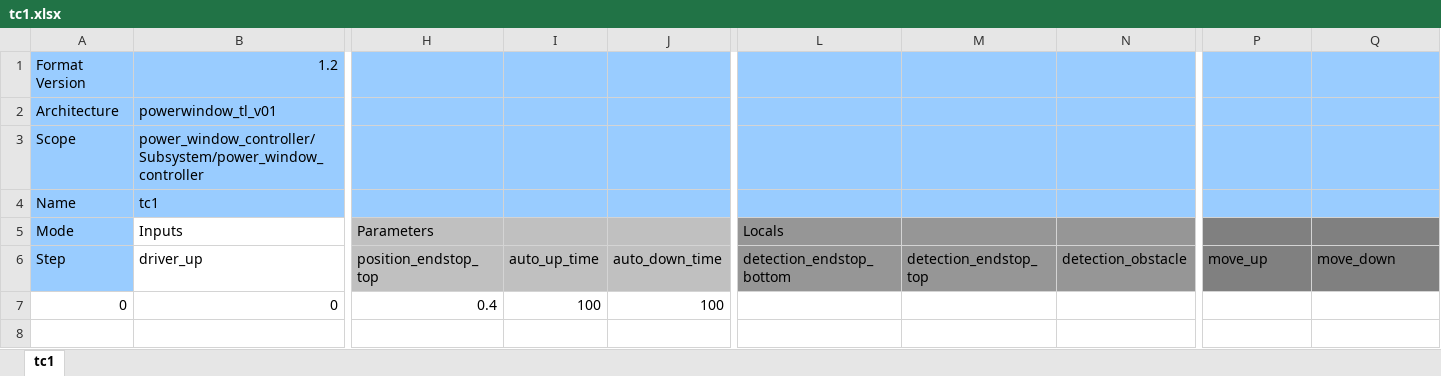
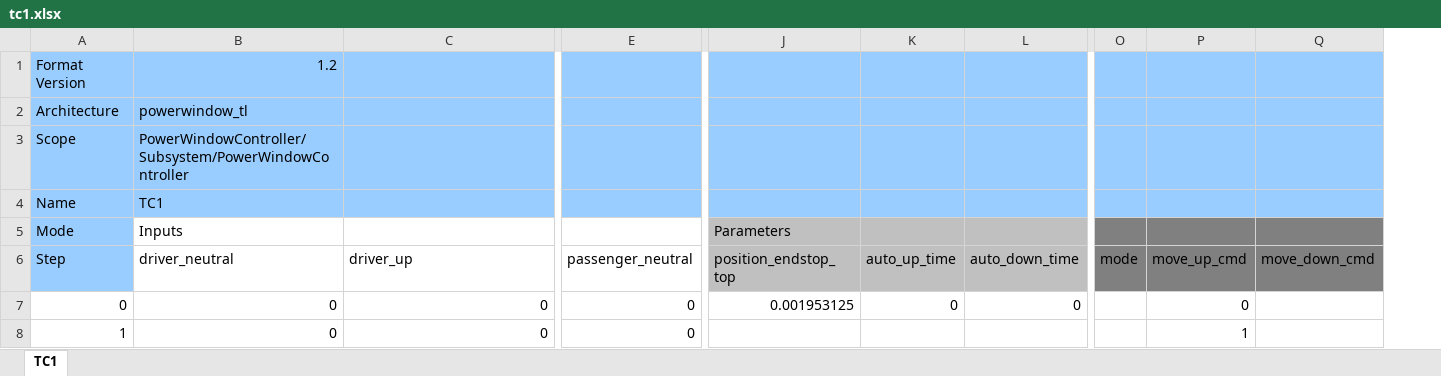
Before and after one commit to teach7/sample, an Excel workbook: io/tc1.xlsx, sheet TC1, drawn as a sheet; only a part is shown, gaps mark what is left out; values as stored, in another font and other column widths than the file's, no borders; removed rows and columns are numbered as before the commit, all else as after; rows hold the shown columns only; the diff covers the shown part only; the diff names each change by its address in the sheet, - before the commit and + after, or states it on an @@ line.

```diff
--- a/io/tc1.xlsx (sheet TC1)
+++ b/io/tc1.xlsx (sheet TC1)
-sheet tab: tc1
+sheet tab: TC1
+column B (driver_neutral), rows 1-5: 1.2 | powerwindow_tl | PowerWindowController/Subsystem/PowerWindowController | TC1 | Inputs; row 7: 0
+column E (passenger_neutral), row 7: 0
-column L (detection_endstop_bottom), row 5: Locals
-column M (detection_endstop_top), empty
-column N (detection_obstacle), empty
+column O (mode), empty
-C1 (driver_up): 1.2
+C1 (driver_up): (empty)
-C2 (driver_up): powerwindow_tl_v01
+C2 (driver_up): (empty)
-C3 (driver_up): power_window_controller/Subsystem/power_window_controller
+C3 (driver_up): (empty)
-C4 (driver_up): tc1
+C4 (driver_up): (empty)
-C5 (driver_up): Inputs
+C5 (driver_up): (empty)
-P6: move_up
+P6: move_up_cmd
-Q6: move_down
+Q6: move_down_cmd
-J7 (position_endstop_top): 0.4
+J7 (position_endstop_top): 0.001953125
-K7 (auto_up_time): 100
+K7 (auto_up_time): 0
-L7 (auto_down_time): 100
+L7 (auto_down_time): 0
-P7 (move_up_cmd): (empty)
+P7 (move_up_cmd): 0
+row 8: 1 | 0 | 0 | 0 |  |  |  |  | 1
```
Also changed, not shown: 1 edited cell elsewhere in this sheet, io/tc2.xlsx, 9 other files.
